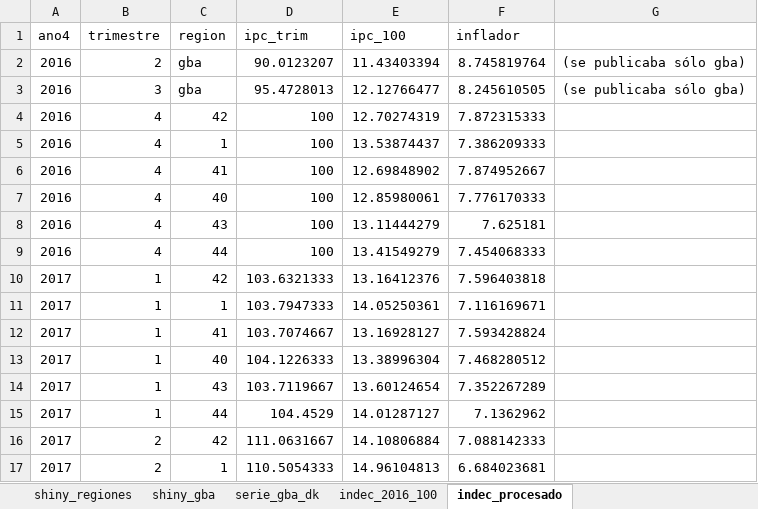
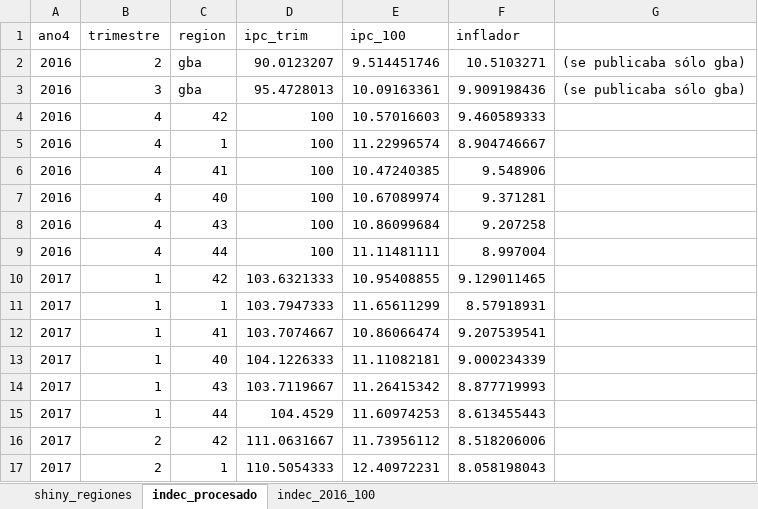
Before and after one commit to Ecofeminita/shinyapp, an Excel workbook: preprocesamiento/fuentes/ipc_series_ctes.xlsx, sheet indec_procesado, drawn as a sheet; only a part is shown; values as stored, in another font and other column widths than the file's, no borders; the diff covers the shown part only; the diff names each change by its address in the sheet, - before the commit and + after, or states it on an @@ line.

```diff
--- a/preprocesamiento/fuentes/ipc_series_ctes.xlsx (sheet indec_procesado)
+++ b/preprocesamiento/fuentes/ipc_series_ctes.xlsx (sheet indec_procesado)
-sheet tab: shiny_gba
-sheet tab: serie_gba_dk
@@ sheet tab order changed: shiny_regiones | indec_procesado | indec_2016_100 @@
-E2 (ipc_100): 11.43403394
+E2 (ipc_100): 9.514451746
-F2 (inflador): 8.745819764
+F2 (inflador): 10.5103271
-E3 (ipc_100): 12.12766477
+E3 (ipc_100): 10.09163361
-F3 (inflador): 8.245610505
+F3 (inflador): 9.909198436
-E4 (ipc_100): 12.70274319
+E4 (ipc_100): 10.57016603
-F4 (inflador): 7.872315333
+F4 (inflador): 9.460589333
-E5 (ipc_100): 13.53874437
+E5 (ipc_100): 11.22996574
-F5 (inflador): 7.386209333
+F5 (inflador): 8.904746667
-E6 (ipc_100): 12.69848902
+E6 (ipc_100): 10.47240385
-F6 (inflador): 7.874952667
+F6 (inflador): 9.548906
-E7 (ipc_100): 12.85980061
+E7 (ipc_100): 10.67089974
-F7 (inflador): 7.776170333
+F7 (inflador): 9.371281
-E8 (ipc_100): 13.11444279
+E8 (ipc_100): 10.86099684
-F8 (inflador): 7.625181
+F8 (inflador): 9.207258
-E9 (ipc_100): 13.41549279
+E9 (ipc_100): 11.11481111
-F9 (inflador): 7.454068333
+F9 (inflador): 8.997004
-E10 (ipc_100): 13.16412376
+E10 (ipc_100): 10.95408855
-F10 (inflador): 7.596403818
+F10 (inflador): 9.129011465
-E11 (ipc_100): 14.05250361
+E11 (ipc_100): 11.65611299
-F11 (inflador): 7.116169671
+F11 (inflador): 8.57918931
-E12 (ipc_100): 13.16928127
+E12 (ipc_100): 10.86066474
-F12 (inflador): 7.593428824
+F12 (inflador): 9.207539541
-E13 (ipc_100): 13.38996304
+E13 (ipc_100): 11.11082181
-F13 (inflador): 7.468280512
+F13 (inflador): 9.000234339
-E14 (ipc_100): 13.60124654
+E14 (ipc_100): 11.26415342
-F14 (inflador): 7.352267289
+F14 (inflador): 8.877719993
-E15 (ipc_100): 14.01287127
+E15 (ipc_100): 11.60974253
-F15 (inflador): 7.1362962
+F15 (inflador): 8.613455443
-E16 (ipc_100): 14.10806884
+E16 (ipc_100): 11.73956112
-F16 (inflador): 7.088142333
+F16 (inflador): 8.518206006
-E17 (ipc_100): 14.96104813
+E17 (ipc_100): 12.40972231
-F17 (inflador): 6.684023681
+F17 (inflador): 8.058198043
```
Also changed, not shown: 272 edited cells and cell formats elsewhere in this sheet, sheet shiny_regiones, 17 other files.
